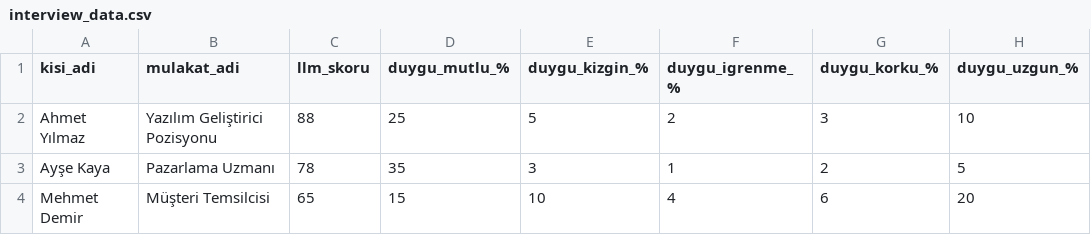
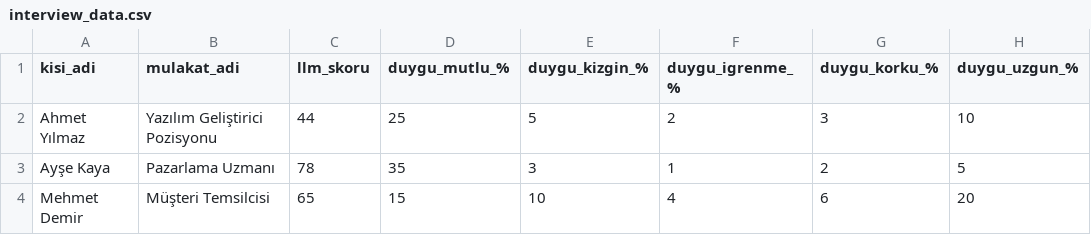
Before and after one commit to SahinDogruca/rapor, a CSV file: interview_data.csv, drawn as a sheet; only a part is shown; the diff names each change by its address in the sheet, - before the commit and + after, or states it on an @@ line.

```diff
--- a/interview_data.csv
+++ b/interview_data.csv
-C2 (llm_skoru): 88
+C2 (llm_skoru): 44
```
Also changed, not shown: 2 other files.
